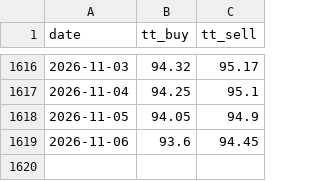
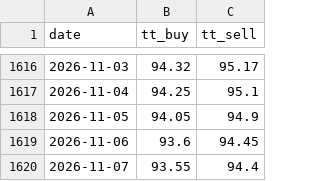
Before and after one commit to xfina-dev/xfina-data, a CSV file: v1/fx/sbi-forex-card-usd.csv, drawn as a sheet; only a part is shown, gaps mark what is left out.

```diff
--- a/v1/fx/sbi-forex-card-usd.csv
+++ b/v1/fx/sbi-forex-card-usd.csv
@@ -1619 +1619,2 @@ date,tt_buy,tt_sell
 2026-11-06,93.6,94.45
+2026-11-07,93.55,94.4
```
Also changed, not shown: v1/manifests/bis-usd-inr.csv, v1/manifests/sbi-forex-card-usd.csv, 1 other file.
